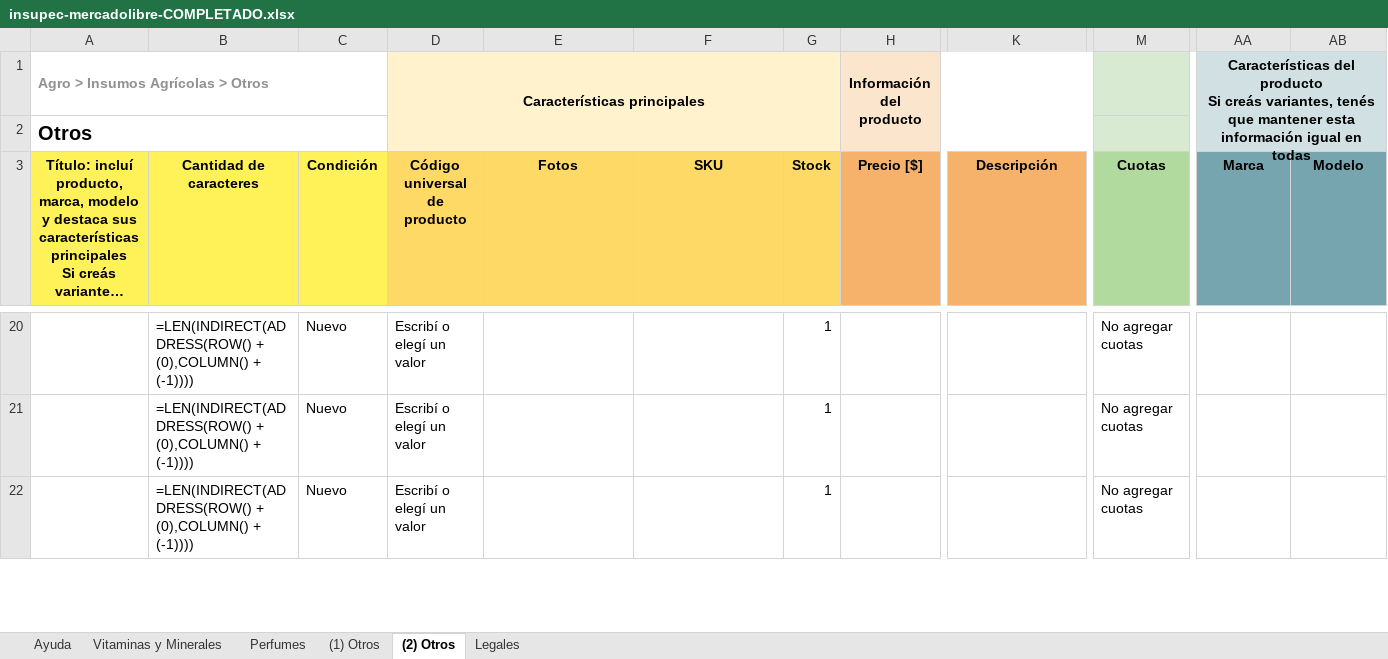
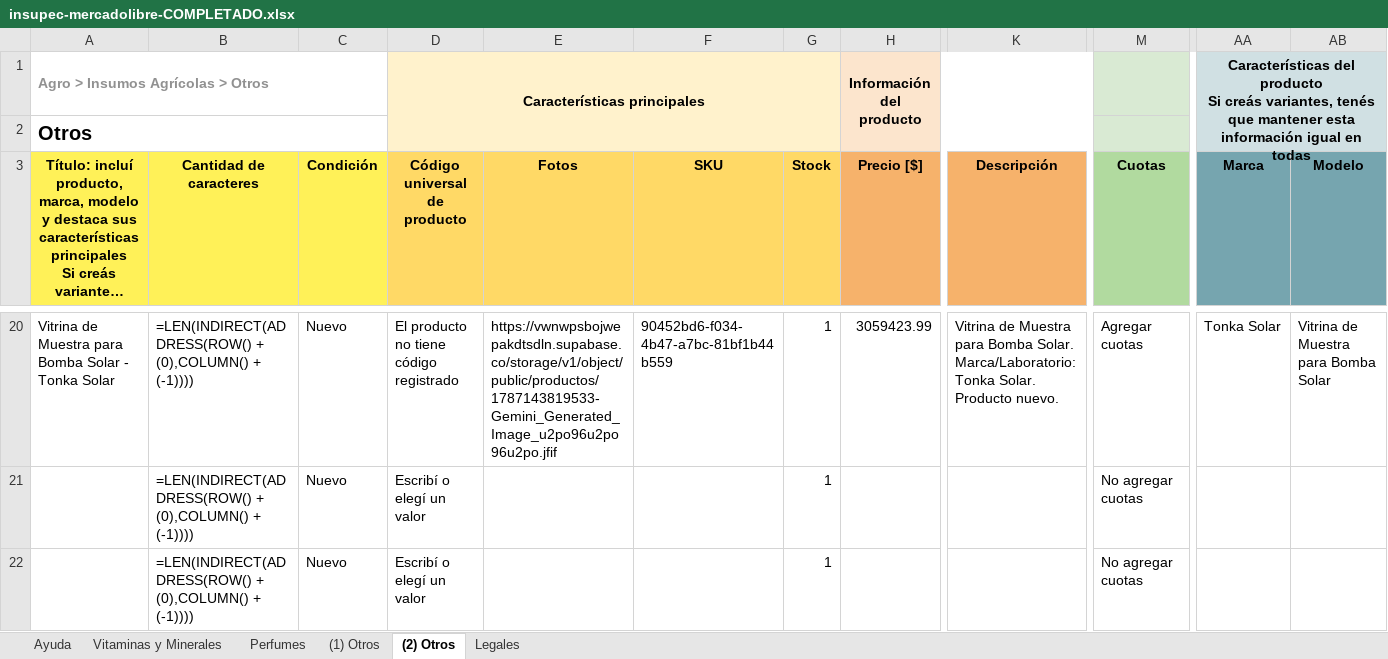
Before and after one commit to insupec-web/insupec, an Excel workbook: insupec-mercadolibre-COMPLETADO.xlsx, sheet (2) Otros, drawn as a sheet; only a part is shown, gaps mark what is left out; long unchanged cells end in …; values as stored, in another font and other column widths than the file's, no borders; formulas without a stored value are shown as written; conditional formats not drawn; the diff covers the shown part only; the diff names each change by its address in the sheet, - before the commit and + after, or states it on an @@ line.

```diff
--- a/insupec-mercadolibre-COMPLETADO.xlsx (sheet (2) Otros)
+++ b/insupec-mercadolibre-COMPLETADO.xlsx (sheet (2) Otros)
-A20: (empty)
+A20: Vitrina de Muestra para Bomba Solar - Tonka Solar
-D20 (Código universal de producto): Escribí o elegí un valor
+D20 (Código universal de producto): El producto no tiene código registrado
-E20 (Fotos): (empty)
+E20 (Fotos): https://vwnwpsbojwepakdtsdln.supabase.co/storage/v1/object/public/productos/1787143819533-Gemini_Generated_Image_u2po96u2po96u2po.jfif
-F20 (SKU): (empty)
+F20 (SKU): 90452bd6-f034-4b47-a7bc-81bf1b44b559
-H20 (Precio [$]): (empty)
+H20 (Precio [$]): 3059423.99
-K20 (Descripción): (empty)
+K20 (Descripción): Vitrina de Muestra para Bomba Solar. Marca/Laboratorio: Tonka Solar. Producto nuevo.
-M20 (Cuotas): No agregar cuotas
+M20 (Cuotas): Agregar cuotas
-AA20 (Marca): (empty)
+AA20 (Marca): Tonka Solar
-AB20 (Modelo): (empty)
+AB20 (Modelo): Vitrina de Muestra para Bomba Solar
```
Also changed, not shown: 76 edited cells elsewhere in this sheet.
